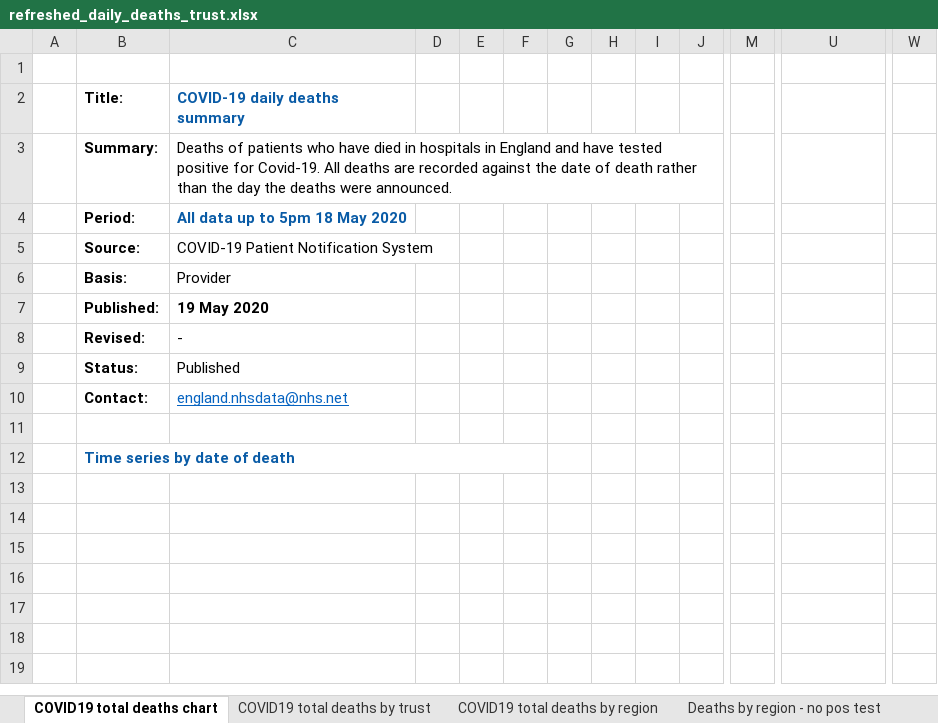
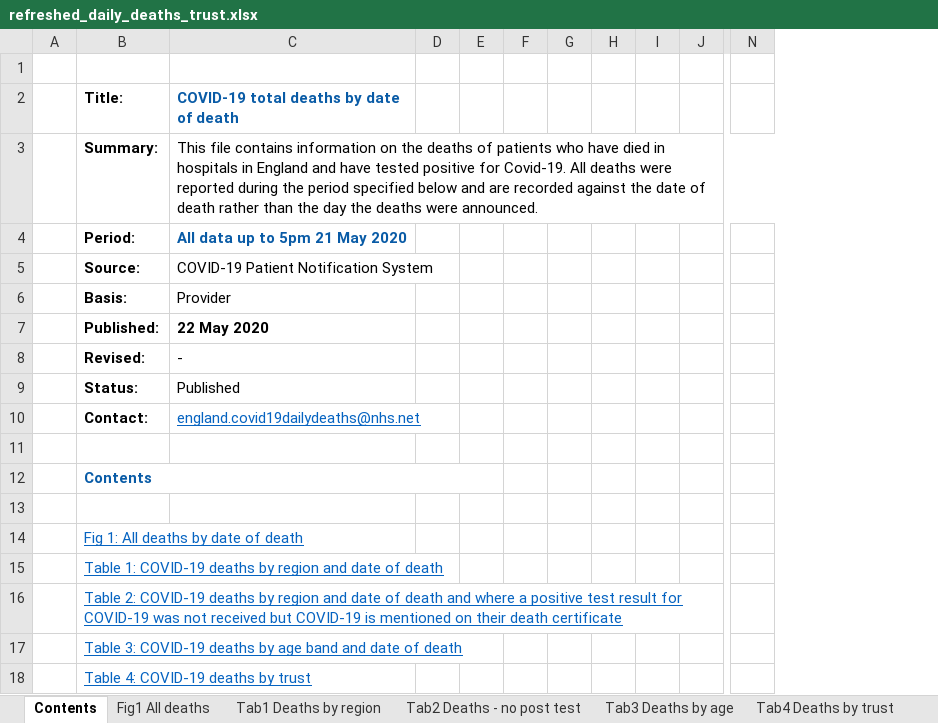
Before and after one commit to psychty/another_covid_repo, an Excel workbook: refreshed_daily_deaths_trust.xlsx, sheet Contents, drawn as a sheet; only a part is shown, gaps mark what is left out; values as stored, in another font and other column widths than the file's, no borders; charts and pictures not drawn; removed rows and columns are numbered as before the commit, all else as after; rows hold the shown columns only; the diff covers the shown part only; the diff names each change by its address in the sheet, - before the commit and + after, or states it on an @@ line.

```diff
--- a/refreshed_daily_deaths_trust.xlsx (sheet Contents)
+++ b/refreshed_daily_deaths_trust.xlsx (sheet Contents)
-sheet tab: COVID19 total deaths chart
+sheet tab: Contents
-sheet tab: COVID19 total deaths by trust
+sheet tab: Fig1 All deaths
-sheet tab: COVID19 total deaths by region
+sheet tab: Tab1 Deaths by region
-sheet tab: Deaths by region - no pos test
+sheet tab: Tab2 Deaths - no post test
-column M, empty
+column N, empty
-column U, row 2: AE_Closures
-column W, empty
-C2: COVID-19 daily deaths summary
+C2: COVID-19 total deaths by date of death
-C3: Deaths of patients who have died in hospitals in England and have tested positive for Covid-19. All deaths are recorded…
+C3: This file contains information on the deaths of patients who have died in hospitals in England and have tested positive for Covid-19. All deaths were reported during the period specified below and are recorded…
-C3:J3 merged
+C3:N3 merged
-C4: All data up to 5pm 18 May 2020
+C4: All data up to 5pm 21 May 2020
-C7: 19 May 2020
+C7: 22 May 2020
-C10: england.nhsdata@nhs.net
+C10: england.covid19dailydeaths@nhs.net
-B12: Time series by date of death
+B12: Contents
-B12:F12 merged
+B12:E12 merged
+row 13: (empty)
+row 14:  | Fig 1: All deaths by date of death
+row 15:  | Table 1: COVID-19 deaths by region and date of death
+row 16:  | Table 2: COVID-19 deaths by region and date of death and where a positive test result for COVID-19 was not received but COVID-19 is mentioned on their death certificate
+row 17:  | Table 3: COVID-19 deaths by age band and date of death
+row 18:  | Table 4: COVID-19 deaths by trust
```
Also changed, not shown: 4 removed columns elsewhere in this sheet, sheet Tab4 Deaths by trust, sheet Fig1 All deaths, sheet Tab1 Deaths by region, sheet Tab2 Deaths - no post test, sheet Tab3 Deaths by age, other sheet tabs, charts or pictures, 25 other files.
